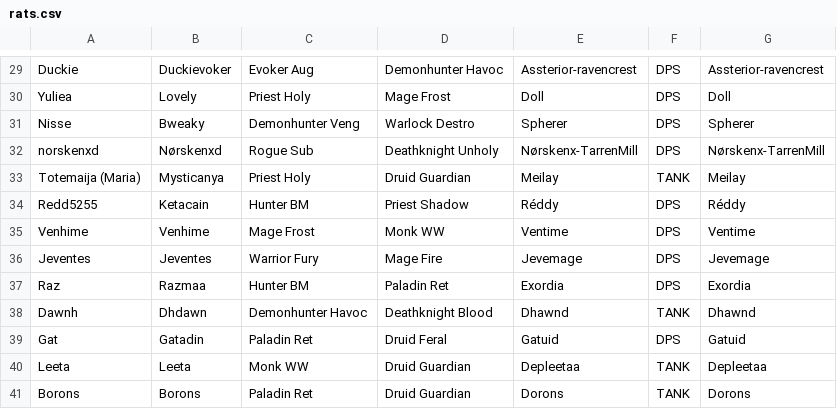
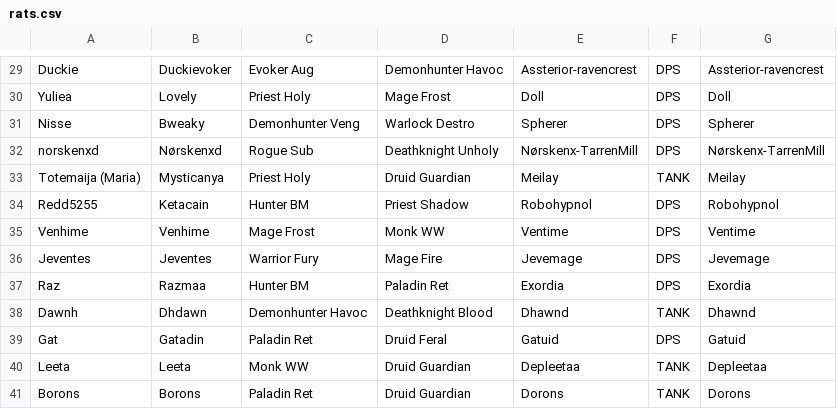
Before and after one commit to Smelliott94/DeceptionRatrace, a CSV file: data/rats.csv, drawn as a sheet; only a part is shown, gaps mark what is left out.

```diff
--- a/data/rats.csv
+++ b/data/rats.csv
@@ -33,3 +33,3 @@ norskenxd,Nørskenxd,Rogue Sub,Deathknight Unholy,Nørskenx-TarrenMill,DPS,Nørs
 Totemaija (Maria),Mysticanya,Priest Holy,Druid Guardian,Meilay,TANK,Meilay,,,,,
-Redd5255,Ketacain,Hunter BM,Priest Shadow,Réddy,DPS,Réddy,,,,,
+Redd5255,Ketacain,Hunter BM,Priest Shadow,Robohypnol,DPS,Robohypnol,,,,,
 Venhime,Venhime,Mage Frost,Monk WW,Ventime,DPS,Ventime,,,,,
```
Also changed, not shown: 1 other file.
